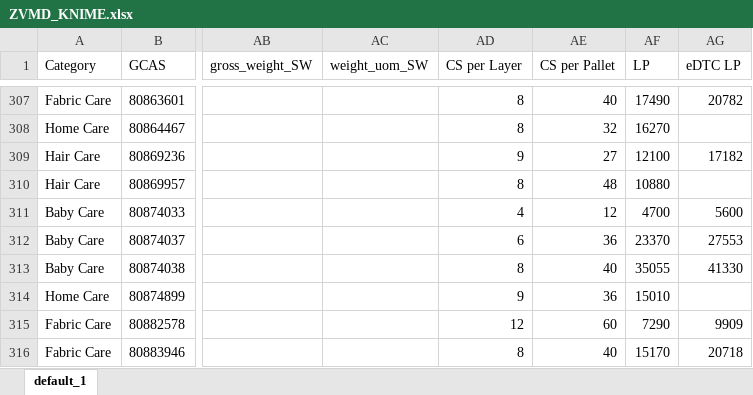
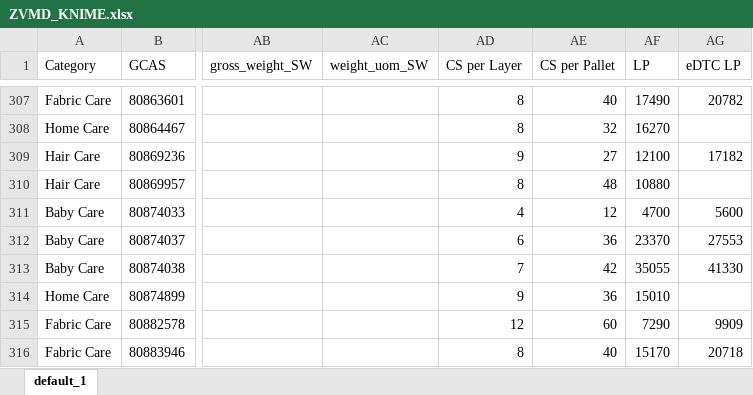
Before and after one commit to swanlee0729/pg.eagles.data, an Excel workbook: ZVMD_KNIME.xlsx, sheet default_1, drawn as a sheet; only a part is shown, gaps mark what is left out; values as stored, in another font and other column widths than the file's, no borders; the diff names each change by its address in the sheet, - before the commit and + after, or states it on an @@ line.

```diff
--- a/ZVMD_KNIME.xlsx (sheet default_1)
+++ b/ZVMD_KNIME.xlsx (sheet default_1)
-AD313 (CS per Layer): 8
+AD313 (CS per Layer): 7
-AE313 (CS per Pallet): 40
+AE313 (CS per Pallet): 42
```
Also changed, not shown: IOPT_KNIME.xlsx, Inventory_KNIME.xlsx, 5 other files.
